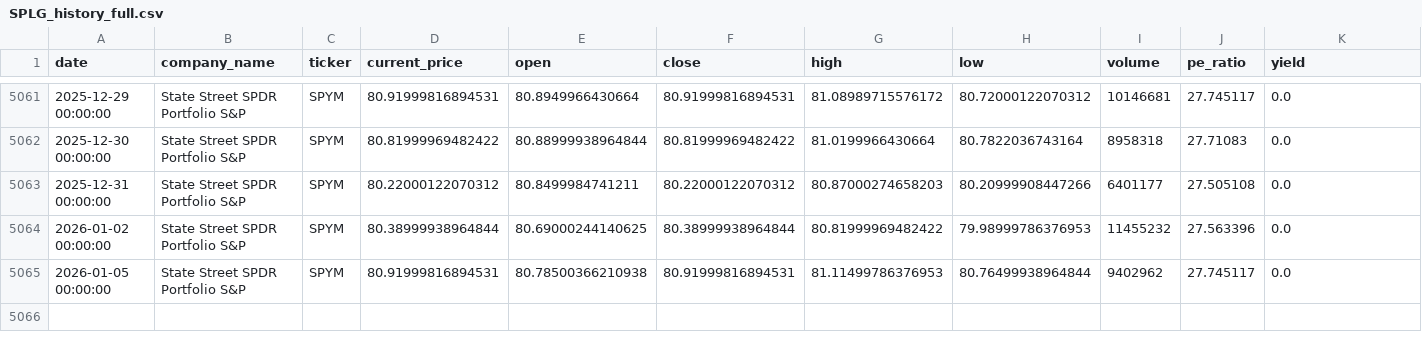
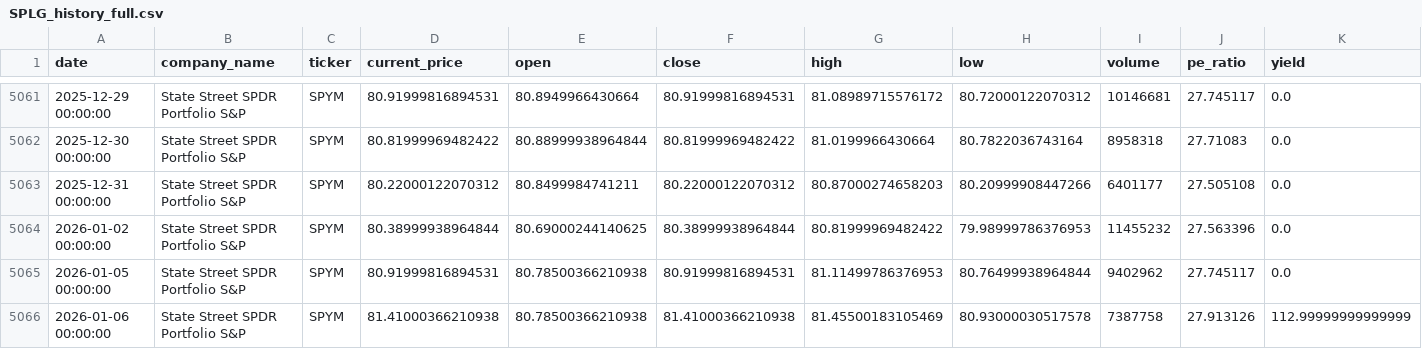
Before and after one commit to nthPerson/FEURCast, a CSV file: data/SPLG_history_full.csv, drawn as a sheet; only a part is shown, gaps mark what is left out; rows hold the shown columns only; the diff names each change by its address in the sheet, - before the commit and + after, or states it on an @@ line.

```diff
--- a/data/SPLG_history_full.csv
+++ b/data/SPLG_history_full.csv
+row 5066: 2026-01-06 00:00:00 | State Street SPDR Portfolio S&P | SPYM | 81.41000366210938 | 80.78500366210938 | 81.41000366210938 | 81.45500183105469 | 80.93000030517578 | 7387758 | 27.913126 | 112.99999999999999
```
Also changed, not shown: 8 other files.
